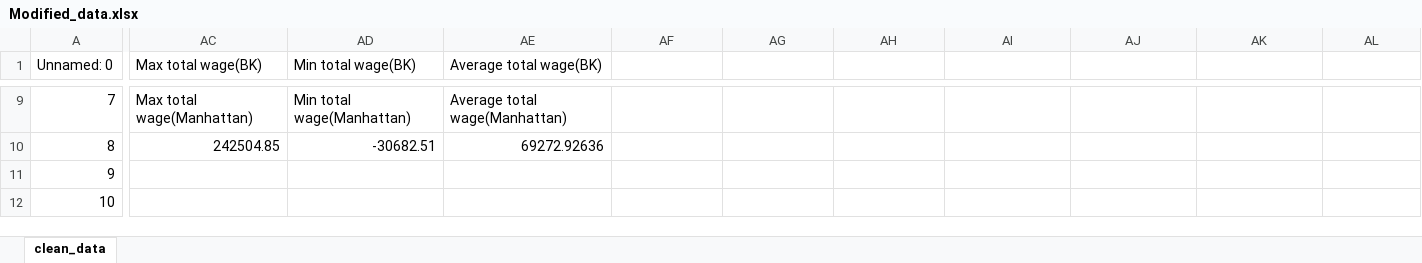
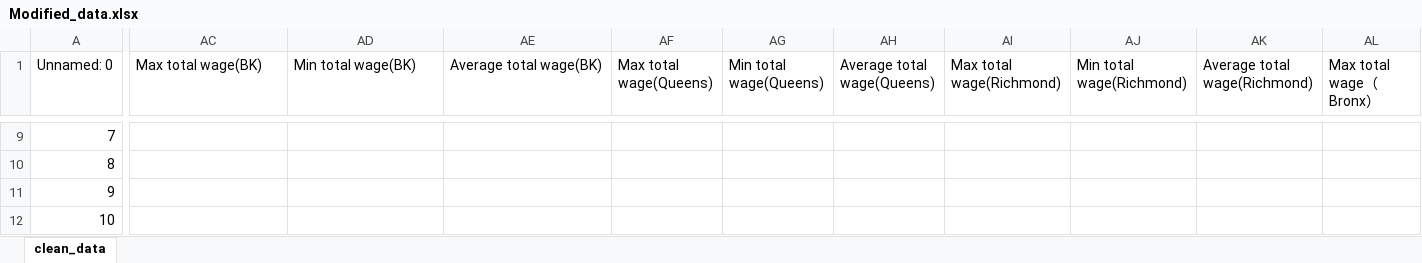
Before and after one commit to dbdesign-students-spring2024/3-spreadsheet-analysis-NOLIMIT0410, an Excel workbook: data/Modified_data.xlsx, sheet clean_data, drawn as a sheet; only a part is shown, gaps mark what is left out; values as stored, in another font and other column widths than the file's, no borders; the diff covers the shown part only; the diff names each change by its address in the sheet, - before the commit and + after, or states it on an @@ line.

```diff
--- a/data/Modified_data.xlsx (sheet clean_data)
+++ b/data/Modified_data.xlsx (sheet clean_data)
-AF1: (empty)
+AF1: Max total wage(Queens)
-AG1: (empty)
+AG1: Min total wage(Queens)
-AH1: (empty)
+AH1: Average total wage(Queens)
-AI1: (empty)
+AI1: Max total wage(Richmond)
-AJ1: (empty)
+AJ1: Min total wage(Richmond)
-AK1: (empty)
+AK1: Average total wage(Richmond)
-AL1: (empty)
+AL1: Max total wage（Bronx）
-AC9 (Max total wage(BK)): Max total wage(Manhattan)
+AC9 (Max total wage(BK)): (empty)
-AD9 (Min total wage(BK)): Min total wage(Manhattan)
+AD9 (Min total wage(BK)): (empty)
-AE9 (Average total wage(BK)): Average total wage(Manhattan)
+AE9 (Average total wage(BK)): (empty)
-AC10 (Max total wage(BK)): 242504.85
+AC10 (Max total wage(BK)): (empty)
-AD10 (Min total wage(BK)): -30682.51
+AD10 (Min total wage(BK)): (empty)
-AE10 (Average total wage(BK)): 69272.92636
+AE10 (Average total wage(BK)): (empty)
```
Also changed, not shown: 35 edited cells elsewhere in this sheet, 1 other file.
